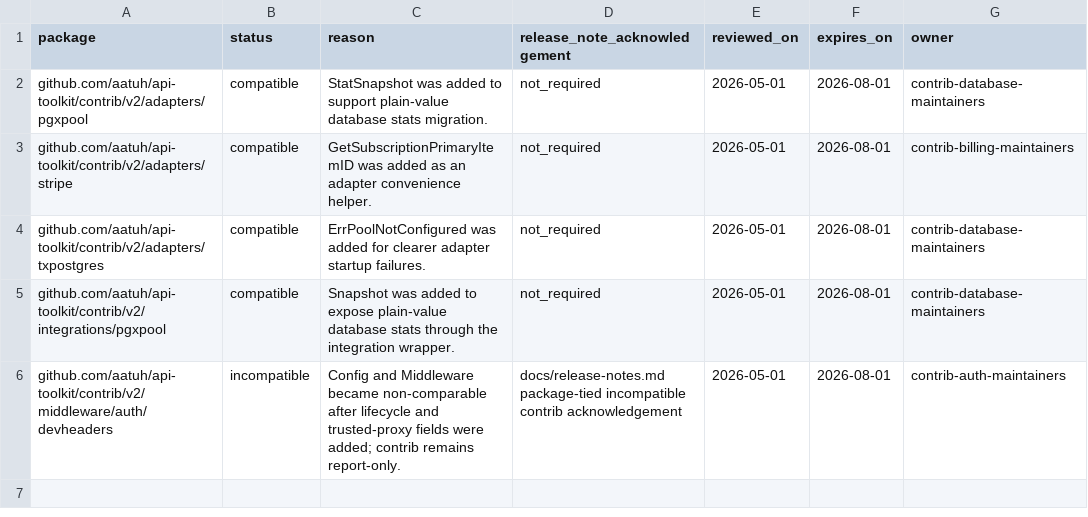
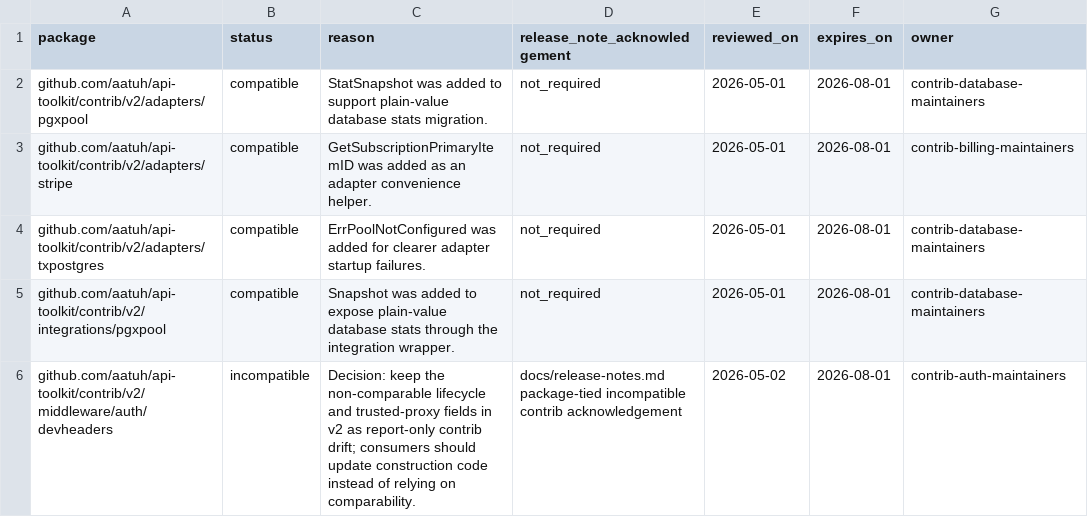
Before and after one commit to aatuh/api-toolkit, a TSV file: docs/contrib-api-drift-dispositions.tsv, drawn as a sheet.

```diff
--- a/docs/contrib-api-drift-dispositions.tsv
+++ b/docs/contrib-api-drift-dispositions.tsv
@@ -5,2 +5,2 @@ github.com/aatuh/api-toolkit/contrib/v2/adapters/txpostgres	compatible	ErrPoolNo
 github.com/aatuh/api-toolkit/contrib/v2/integrations/pgxpool	compatible	Snapshot was added to expose plain-value database stats through the integration wrapper.	not_required	2026-05-01	2026-08-01	contrib-database-maintainers
-github.com/aatuh/api-toolkit/contrib/v2/middleware/auth/devheaders	incompatible	Config and Middleware became non-comparable after lifecycle and trusted-proxy fields were added; contrib remains report-only.	docs/release-notes.md package-tied incompatible contrib acknowledgement	2026-05-01	2026-08-01	contrib-auth-maintainers
+github.com/aatuh/api-toolkit/contrib/v2/middleware/auth/devheaders	incompatible	Decision: keep the non-comparable lifecycle and trusted-proxy fields in v2 as report-only contrib drift; consumers should update construction code instead of relying on comparability.	docs/release-notes.md package-tied incompatible contrib acknowledgement	2026-05-02	2026-08-01	contrib-auth-maintainers
```
Also changed, not shown: 27 other files.
